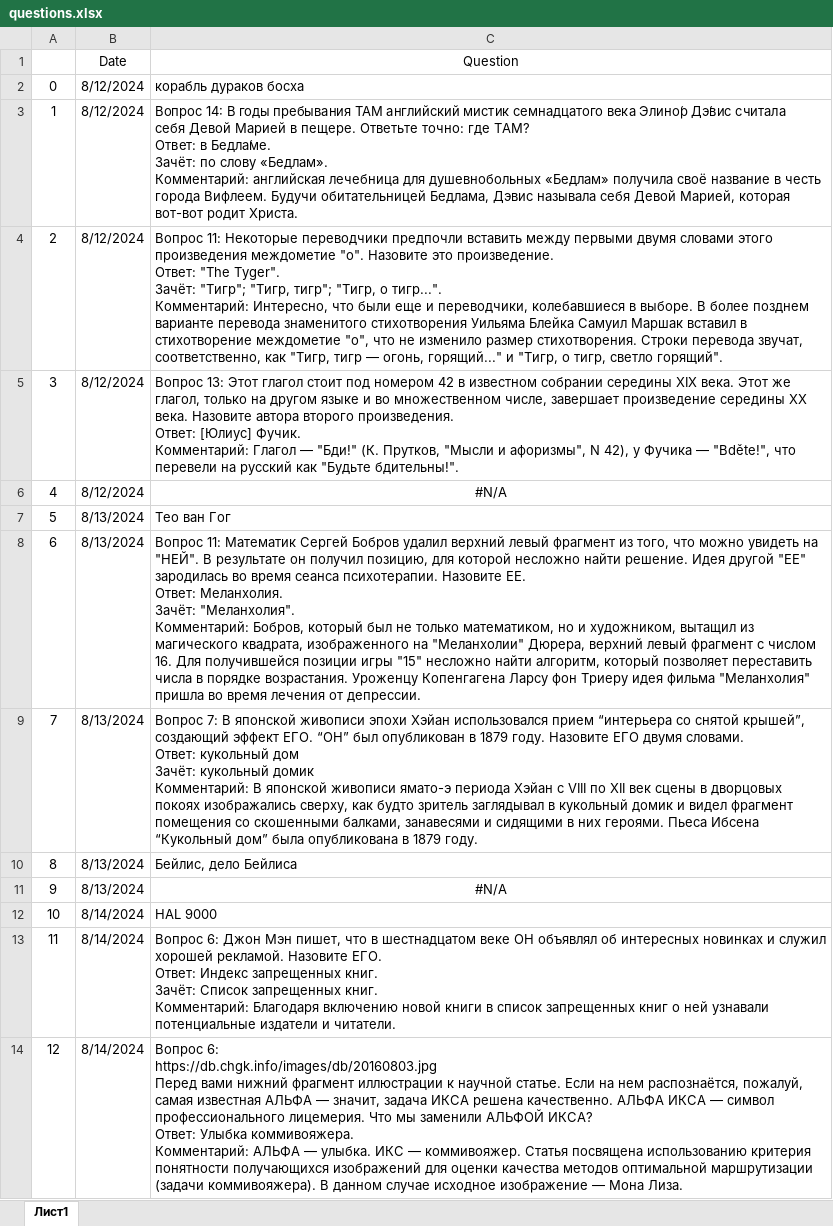
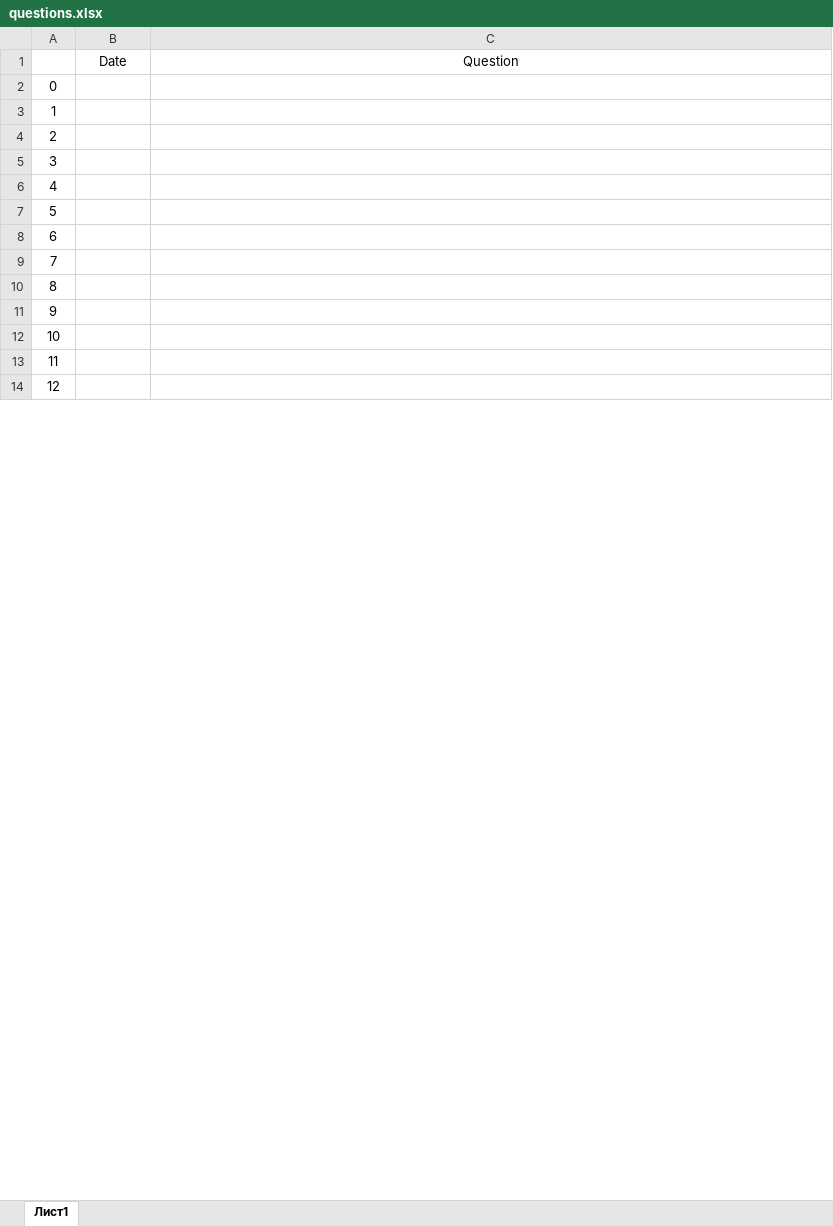
Before and after one commit to kellabul/question_poster, an Excel workbook: questions.xlsx, sheet Лист1, drawn as a sheet; only a part is shown; values as stored, in another font and other column widths than the file's, no borders; ↵ is a line break in a cell; the diff covers the shown part only; the diff names each change by its address in the sheet, - before the commit and + after, or states it on an @@ line.

```diff
--- a/questions.xlsx (sheet Лист1)
+++ b/questions.xlsx (sheet Лист1)
-B2:B6: 8/12/2024
+B2:B6: (empty)
-C2: корабль дураков босха
+C2: (empty)
-C3: Вопрос 14: В годы пребывания ТАМ английский мистик семнадцатого века Элино́р Дэ́вис считала себя Девой Марией в пещере. Ответьте точно: где ТАМ? ↵ Ответ: в Бедла́ме. ↵ Зачёт: по слову «Бедлам». ↵ Комментарий: английская лечебница для душевнобольных «Бедлам» получила своё название в честь города Вифлеем. Будучи обитательницей Бедлама, Дэвис называла себя Девой Марией, которая вот-вот родит Христа.
+C3: (empty)
-C4: Вопрос 11: Некоторые переводчики предпочли вставить между первыми двумя словами этого произведения междометие "о". Назовите это произведение. ↵ Ответ: "The Tyger". ↵ Зачёт: "Тигр"; "Тигр, тигр"; "Тигр, о тигр...". ↵ Комментарий: Интересно, что были еще и переводчики, колебавшиеся в выборе. В более позднем варианте перевода знаменитого стихотворения Уильяма Блейка Самуил Маршак вставил в стихотворение междометие "о", что не изменило размер стихотворения. Строки перевода звучат, соответственно, как "Тигр, тигр — огонь, горящий..." и "Тигр, о тигр, светло горящий".
+C4: (empty)
-C5: Вопрос 13: Этот глагол стоит под номером 42 в известном собрании середины XIX века. Этот же глагол, только на другом языке и во множественном числе, завершает произведение середины XX века. Назовите автора второго произведения. ↵ Ответ: [Юлиус] Фучик. ↵ Комментарий: Глагол — "Бди!" (К. Прутков, "Мысли и афоризмы", N 42), у Фучика — "Bděte!", что перевели на русский как "Будьте бдительны!".
+C5: (empty)
-C6: #N/A
+C6: (empty)
-B7:B11: 8/13/2024
+B7:B11: (empty)
-C7: Тео ван Гог
+C7: (empty)
-C8: Вопрос 11: Математик Сергей Бобров удалил верхний левый фрагмент из того, что можно увидеть на "НЕЙ". В результате он получил позицию, для которой несложно найти решение. Идея другой "ЕЕ" зародилась во время сеанса психотерапии. Назовите ЕЕ. ↵ Ответ: Меланхолия. ↵ Зачёт: "Меланхолия". ↵ Комментарий: Бобров, который был не только математиком, но и художником, вытащил из магического квадрата, изображенного на "Меланхолии" Дюрера, верхний левый фрагмент с числом 16. Для получившейся позиции игры "15" несложно найти алгоритм, который позволяет переставить числа в порядке возрастания. Уроженцу Копенгагена Ларсу фон Триеру идея фильма "Меланхолия" пришла во время лечения от депрессии.
+C8: (empty)
-C9: Вопрос 7: В японской живописи эпохи Хэйан использовался прием “интерьера со снятой крышей”, создающий эффект ЕГО. “ОН” был опубликован в 1879 году. Назовите ЕГО двумя словами. ↵ Ответ: кукольный дом ↵ Зачёт: кукольный домик ↵ Комментарий: В японской живописи ямато-э периода Хэйан с VIII по XII век сцены в дворцовых покоях изображались сверху, как будто зритель заглядывал в кукольный домик и видел фрагмент помещения со скошенными балками, занавесями и сидящими в них героями. Пьеса Ибсена “Кукольный дом” была опубликована в 1879 году.
+C9: (empty)
-C10: Бейлис, дело Бейлиса
+C10: (empty)
-C11: #N/A
+C11: (empty)
-B12:B14: 8/14/2024
+B12:B14: (empty)
-C12: HAL 9000
+C12: (empty)
-C13: Вопрос 6: Джон Мэн пишет, что в шестнадцатом веке ОН объявлял об интересных новинках и служил хорошей рекламой. Назовите ЕГО. ↵ Ответ: Индекс запрещенных книг. ↵ Зачёт: Список запрещенных книг. ↵ Комментарий: Благодаря включению новой книги в список запрещенных книг о ней узнавали потенциальные издатели и читатели.
+C13: (empty)
-C14: Вопрос 6: ↵ https://db.chgk.info/images/db/20160803.jpg ↵ Перед вами нижний фрагмент иллюстрации к научной статье. Если на нем распознаётся, пожалуй, самая известная АЛЬФА — значит, задача ИКСА решена качественно. АЛЬФА ИКСА — символ профессионального лицемерия. Что мы заменили АЛЬФОЙ ИКСА? ↵ Ответ: Улыбка коммивояжера. ↵ Комментарий: АЛЬФА — улыбка. ИКС — коммивояжер. Статья посвящена использованию критерия понятности получающихся изображений для оценки качества методов оптимальной маршрутизации (задачи коммивояжера). В данном случае исходное изображение — Мона Лиза.
+C14: (empty)
```
Also changed, not shown: 5 added rows, 54 edited cells and row numbers in column A elsewhere in this sheet, 2 other files.
